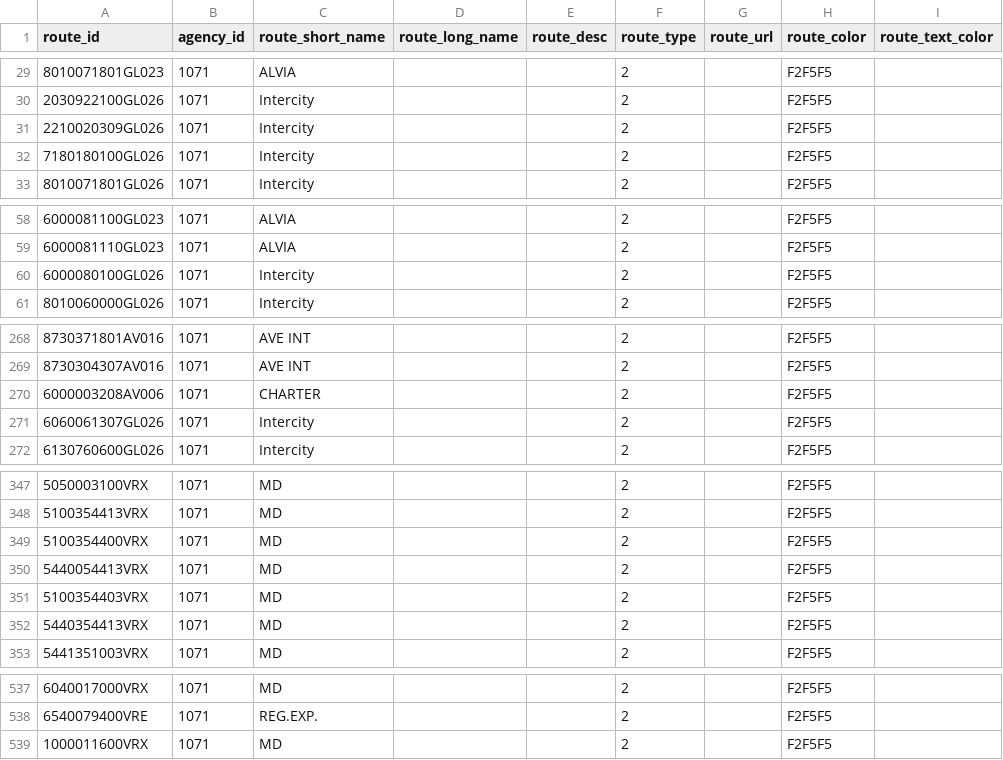
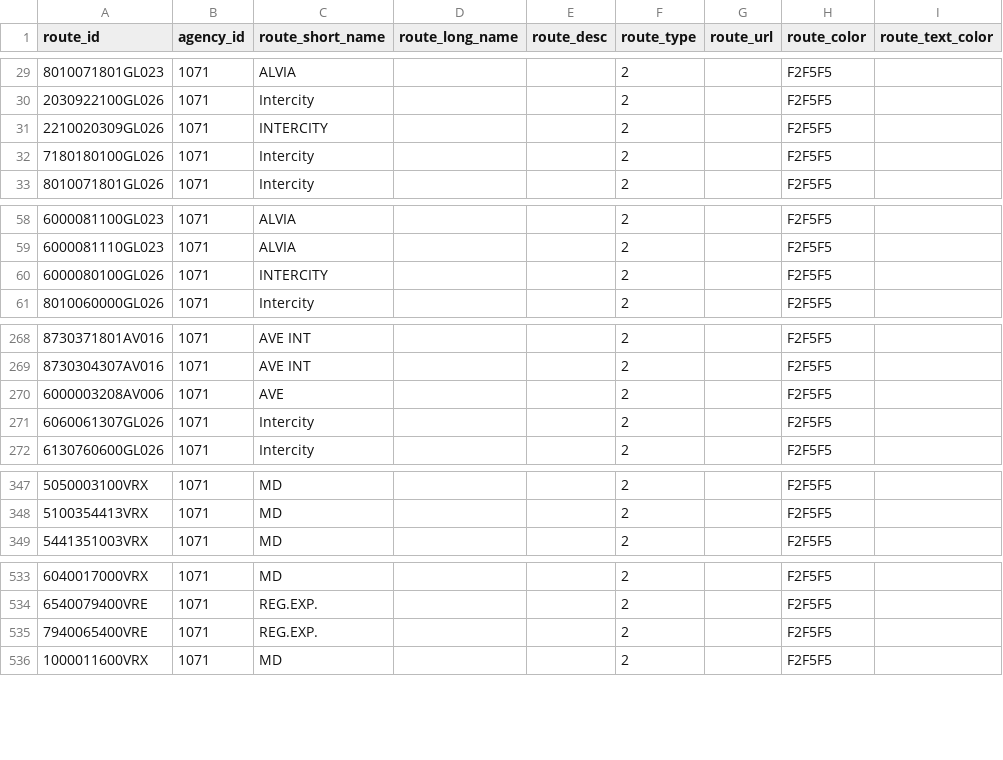
Before and after one commit to WireNext/laregorecorridogtfs, a CSV file: data_csv/routes.csv, drawn as a sheet; only a part is shown, gaps mark what is left out; removed rows and columns are numbered as before the commit, all else as after; the diff names each change by its address in the sheet, - before the commit and + after, or states it on an @@ line.

```diff
--- a/data_csv/routes.csv
+++ b/data_csv/routes.csv
-C31 (route_short_name): Intercity
+C31 (route_short_name): INTERCITY
-C60 (route_short_name): Intercity
+C60 (route_short_name): INTERCITY
-C270 (route_short_name): CHARTER
+C270 (route_short_name): AVE
-row 349: 5100354400VRX | 1071 | MD |  |  | 2 |  | F2F5F5
-row 350: 5440054413VRX | 1071 | MD |  |  | 2 |  | F2F5F5
-row 351: 5100354403VRX | 1071 | MD |  |  | 2 |  | F2F5F5
-row 352: 5440354413VRX | 1071 | MD |  |  | 2 |  | F2F5F5
@@ row 553 moved to row 535: 7940065400VRE @@
```
Also changed, not shown: data_csv/calendar.csv, data_csv/stops.csv, 3 other files.
